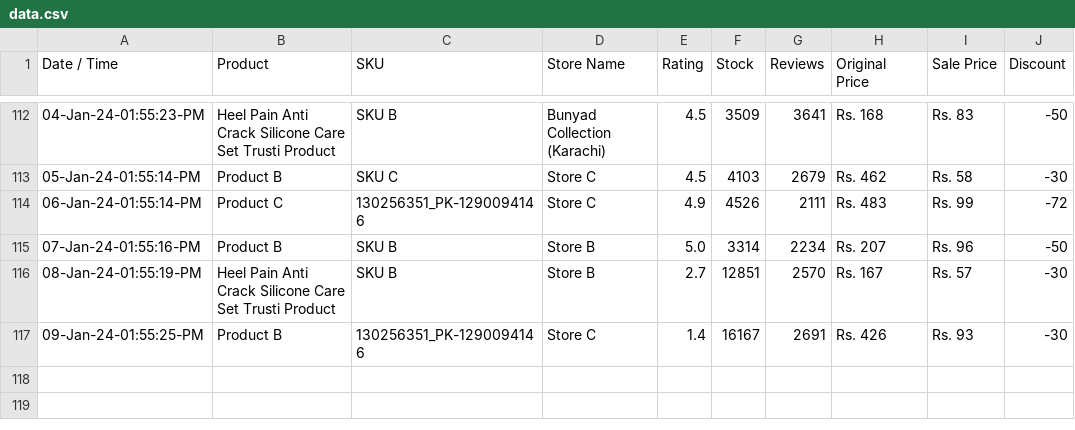
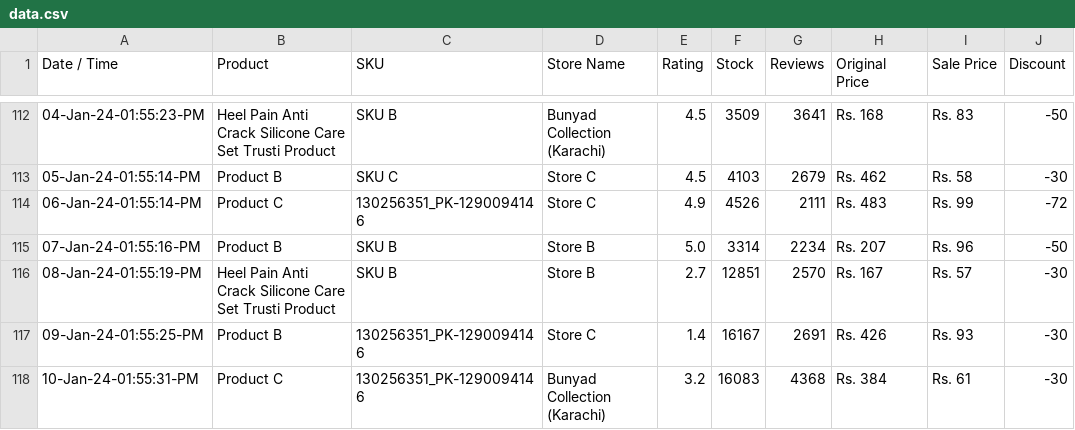
Before and after one commit to shafqatjan/amp-actionable-emails, a CSV file: data.csv, drawn as a sheet; only a part is shown, gaps mark what is left out; the diff names each change by its address in the sheet, - before the commit and + after, or states it on an @@ line.

Commit message:
10-Jan-24-01:55:31:PM

```diff
--- a/data.csv
+++ b/data.csv
+row 118: 10-Jan-24-01:55:31-PM | Product C | 130256351_PK-1290094146 | Bunyad Collection (Karachi) | 3.2 | 16083 | 4368 | Rs. 384 | Rs. 61 | -30
```
